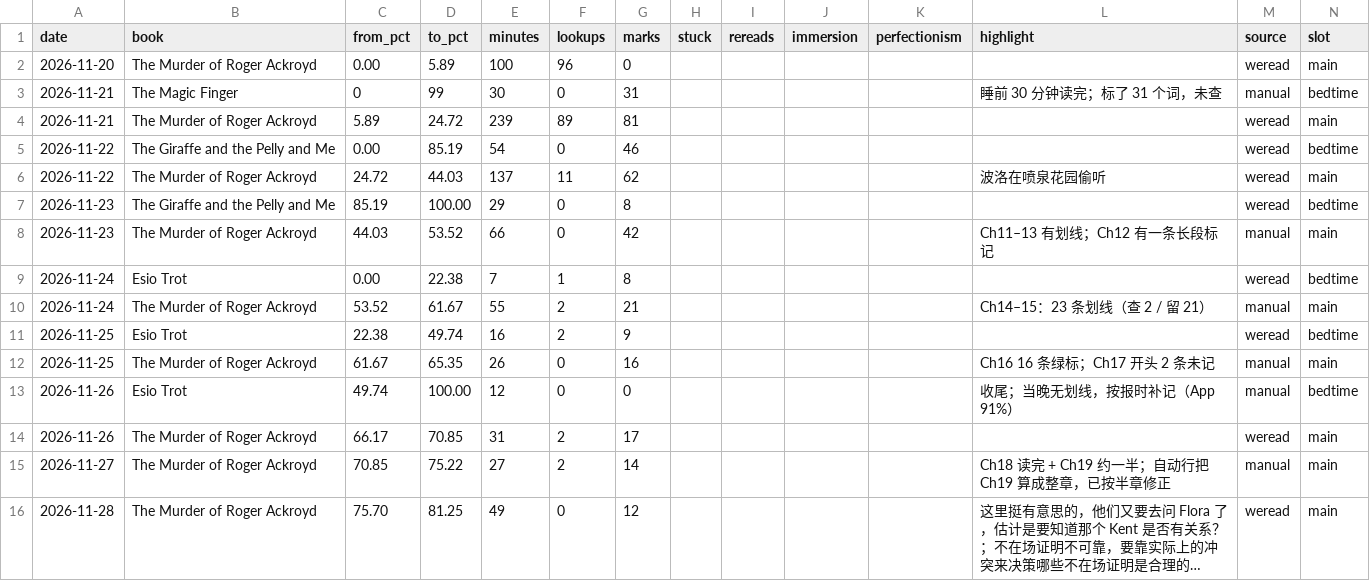
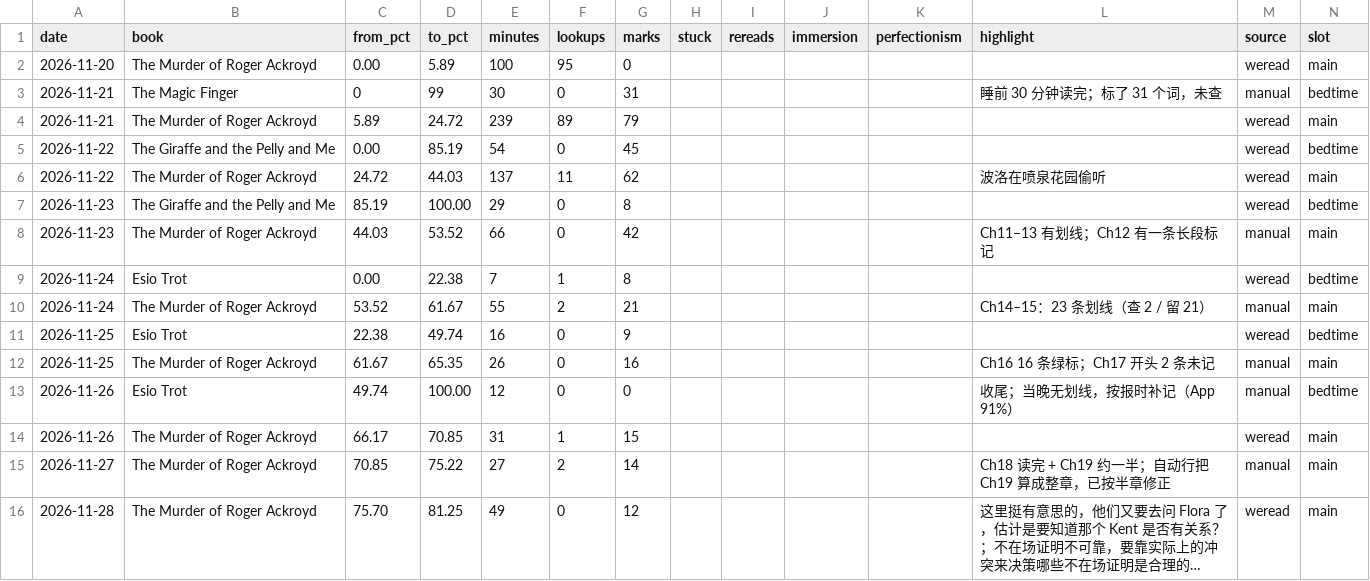
Before and after one commit to qiaoin/reed, a CSV file: log/reading-log.csv, drawn as a sheet; long unchanged cells end in ….

```diff
--- a/log/reading-log.csv
+++ b/log/reading-log.csv
@@ -1,6 +1,6 @@
 date,book,from_pct,to_pct,minutes,lookups,marks,stuck,rereads,immersion,perfectionism,highlight,source,slot
-2026-11-20,The Murder of Roger Ackroyd,0.00,5.89,100,96,0,,,,,,weread,main
+2026-11-20,The Murder of Roger Ackroyd,0.00,5.89,100,95,0,,,,,,weread,main
 2026-11-21,The Magic Finger,0,99,30,0,31,,,,,睡前 30 分钟读完；标了 31 个词，未查,manual,bedtime
-2026-11-21,The Murder of Roger Ackroyd,5.89,24.72,239,89,81,,,,,,weread,main
-2026-11-22,The Giraffe and the Pelly and Me,0.00,85.19,54,0,46,,,,,,weread,bedtime
+2026-11-21,The Murder of Roger Ackroyd,5.89,24.72,239,89,79,,,,,,weread,main
+2026-11-22,The Giraffe and the Pelly and Me,0.00,85.19,54,0,45,,,,,,weread,bedtime
 2026-11-22,The Murder of Roger Ackroyd,24.72,44.03,137,11,62,,,,,波洛在喷泉花园偷听,weread,main
@@ -10,6 +10,6 @@ date,book,from_pct,to_pct,minutes,lookups,marks,stuck,rereads,immersion,perfecti
 2026-11-24,The Murder of Roger Ackroyd,53.52,61.67,55,2,21,,,,,Ch14–15：23 条划线（查 2 / 留 21）,manual,main
-2026-11-25,Esio Trot,22.38,49.74,16,2,9,,,,,,weread,bedtime
+2026-11-25,Esio Trot,22.38,49.74,16,0,9,,,,,,weread,bedtime
 2026-11-25,The Murder of Roger Ackroyd,61.67,65.35,26,0,16,,,,,Ch16 16 条绿标；Ch17 开头 2 条未记,manual,main
 2026-11-26,Esio Trot,49.74,100.00,12,0,0,,,,,收尾；当晚无划线，按报时补记（App 91%）,manual,bedtime
-2026-11-26,The Murder of Roger Ackroyd,66.17,70.85,31,2,17,,,,,,weread,main
+2026-11-26,The Murder of Roger Ackroyd,66.17,70.85,31,1,15,,,,,,weread,main
 2026-11-27,The Murder of Roger Ackroyd,70.85,75.22,27,2,14,,,,,Ch18 读完 + Ch19 约一半；自动行把 Ch19 算成整章，已按半章修正,manual,main
```
Also changed, not shown: books.csv, 9 other files.
